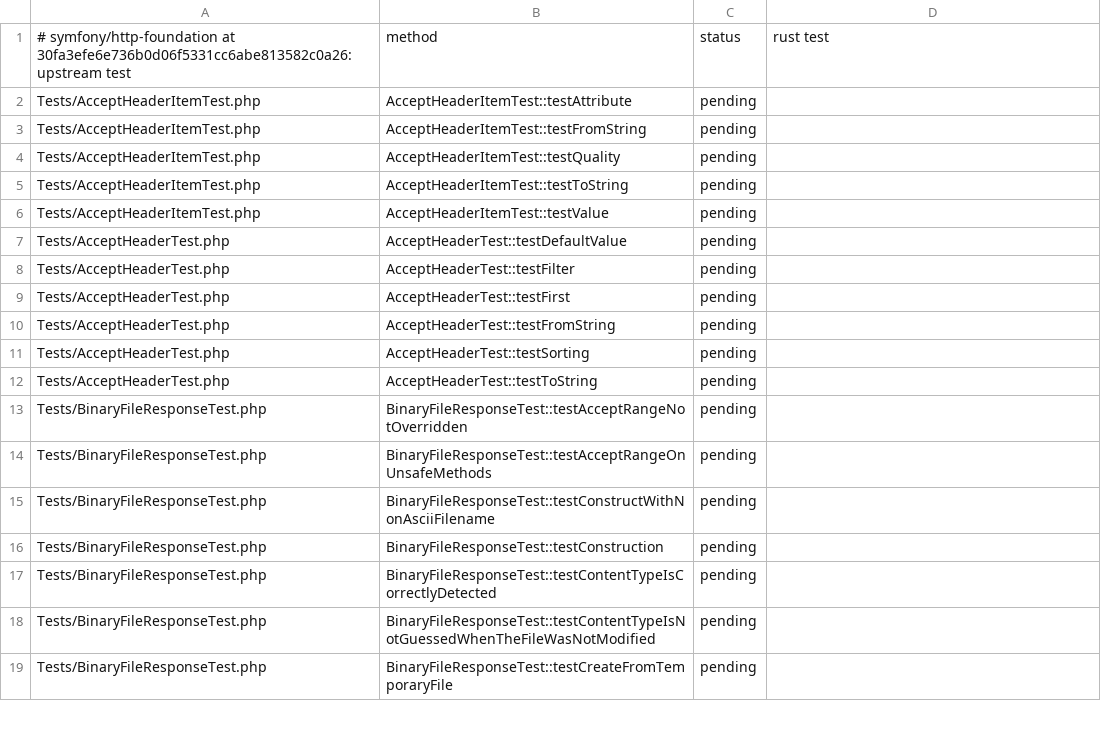
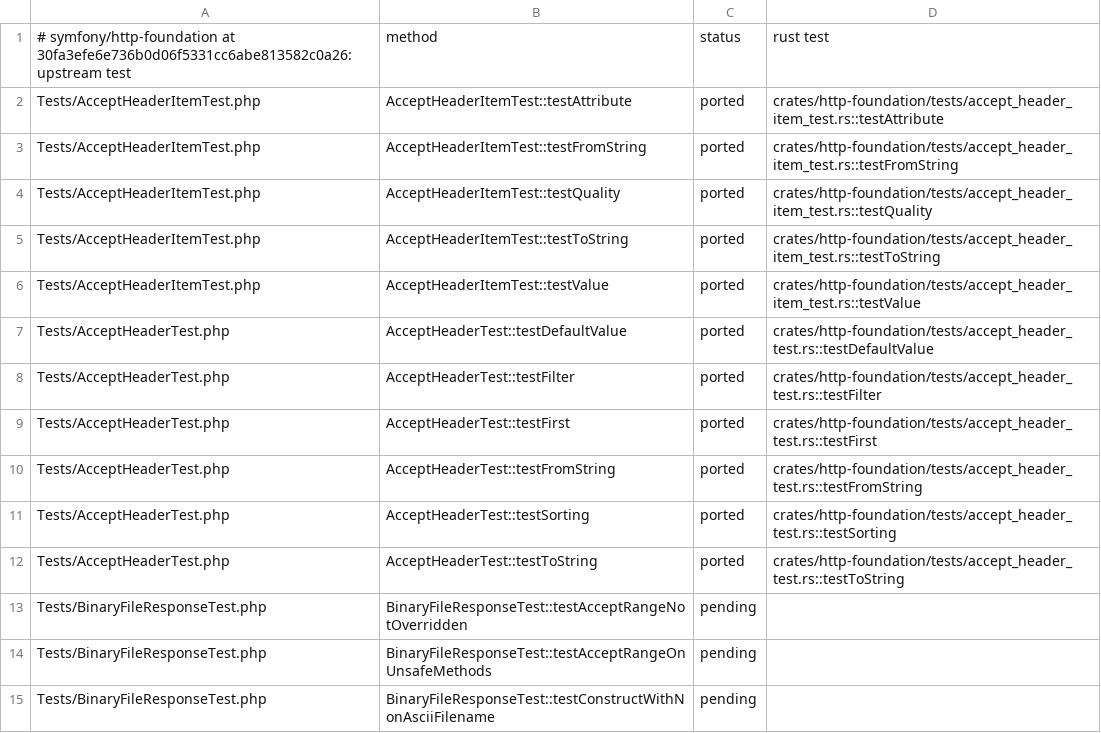
Before and after one commit to D-Nations/symfony-rs, a TSV file: parity/symfony/http-foundation.tsv, drawn as a sheet; only a part is shown; the shorter side is filled out with more unchanged rows.

```diff
--- a/parity/symfony/http-foundation.tsv
+++ b/parity/symfony/http-foundation.tsv
@@ -1,13 +1,13 @@
 # symfony/http-foundation at 30fa3efe6e736b0d06f5331cc6abe813582c0a26: upstream test	method	status	rust test
-Tests/AcceptHeaderItemTest.php	AcceptHeaderItemTest::testAttribute	pending	
-Tests/AcceptHeaderItemTest.php	AcceptHeaderItemTest::testFromString	pending	
-Tests/AcceptHeaderItemTest.php	AcceptHeaderItemTest::testQuality	pending	
-Tests/AcceptHeaderItemTest.php	AcceptHeaderItemTest::testToString	pending	
-Tests/AcceptHeaderItemTest.php	AcceptHeaderItemTest::testValue	pending	
-Tests/AcceptHeaderTest.php	AcceptHeaderTest::testDefaultValue	pending	
-Tests/AcceptHeaderTest.php	AcceptHeaderTest::testFilter	pending	
-Tests/AcceptHeaderTest.php	AcceptHeaderTest::testFirst	pending	
-Tests/AcceptHeaderTest.php	AcceptHeaderTest::testFromString	pending	
-Tests/AcceptHeaderTest.php	AcceptHeaderTest::testSorting	pending	
-Tests/AcceptHeaderTest.php	AcceptHeaderTest::testToString	pending	
+Tests/AcceptHeaderItemTest.php	AcceptHeaderItemTest::testAttribute	ported	crates/http-foundation/tests/accept_header_item_test.rs::testAttribute
+Tests/AcceptHeaderItemTest.php	AcceptHeaderItemTest::testFromString	ported	crates/http-foundation/tests/accept_header_item_test.rs::testFromString
+Tests/AcceptHeaderItemTest.php	AcceptHeaderItemTest::testQuality	ported	crates/http-foundation/tests/accept_header_item_test.rs::testQuality
+Tests/AcceptHeaderItemTest.php	AcceptHeaderItemTest::testToString	ported	crates/http-foundation/tests/accept_header_item_test.rs::testToString
+Tests/AcceptHeaderItemTest.php	AcceptHeaderItemTest::testValue	ported	crates/http-foundation/tests/accept_header_item_test.rs::testValue
+Tests/AcceptHeaderTest.php	AcceptHeaderTest::testDefaultValue	ported	crates/http-foundation/tests/accept_header_test.rs::testDefaultValue
+Tests/AcceptHeaderTest.php	AcceptHeaderTest::testFilter	ported	crates/http-foundation/tests/accept_header_test.rs::testFilter
+Tests/AcceptHeaderTest.php	AcceptHeaderTest::testFirst	ported	crates/http-foundation/tests/accept_header_test.rs::testFirst
+Tests/AcceptHeaderTest.php	AcceptHeaderTest::testFromString	ported	crates/http-foundation/tests/accept_header_test.rs::testFromString
+Tests/AcceptHeaderTest.php	AcceptHeaderTest::testSorting	ported	crates/http-foundation/tests/accept_header_test.rs::testSorting
+Tests/AcceptHeaderTest.php	AcceptHeaderTest::testToString	ported	crates/http-foundation/tests/accept_header_test.rs::testToString
 Tests/BinaryFileResponseTest.php	BinaryFileResponseTest::testAcceptRangeNotOverridden	pending	
```
Also changed, not shown: parity/sources.tsv, 11 other files.
